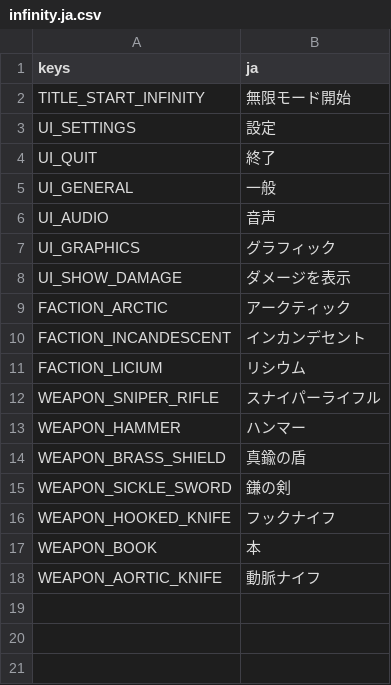
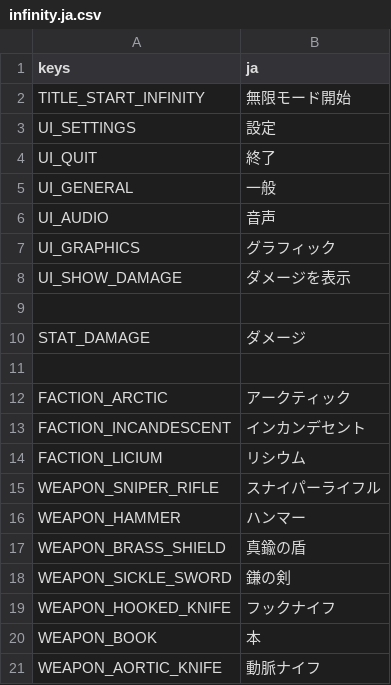
Before and after one commit to minami110/spellsurvivor, a CSV file: Common/Resources/Translation/infinity.ja.csv, drawn as a sheet; the diff names each change by its address in the sheet, - before the commit and + after, or states it on an @@ line.

```diff
--- a/Common/Resources/Translation/infinity.ja.csv
+++ b/Common/Resources/Translation/infinity.ja.csv
+row 9: (empty)
+row 10: STAT_DAMAGE | ダメージ
+row 11: (empty)
```
Also changed, not shown: Common/Resources/Translation/infinity.en.csv, 41 other files.
